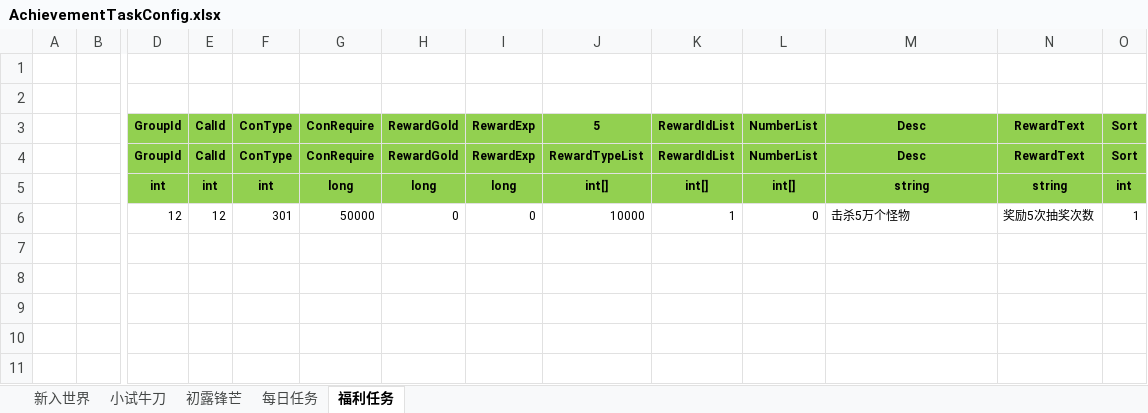
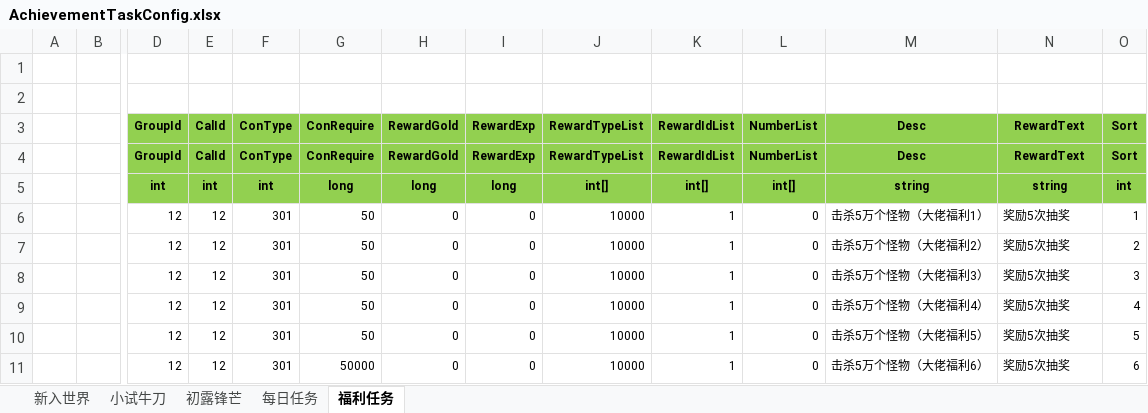
Before and after one commit to wokanjianyang/legend2, an Excel workbook: Excel/AchievementTaskConfig.xlsx, sheet 福利任务, drawn as a sheet; only a part is shown, gaps mark what is left out; values as stored, in another font and other column widths than the file's, no borders; rows hold the shown columns only; the diff names each change by its address in the sheet, - before the commit and + after, or states it on an @@ line.

```diff
--- a/Excel/AchievementTaskConfig.xlsx (sheet 福利任务)
+++ b/Excel/AchievementTaskConfig.xlsx (sheet 福利任务)
-J3: 5
+J3: RewardTypeList
-G6: 50000
+G6: 50
-M6: 击杀5万个怪物
+M6: 击杀5万个怪物（大佬福利1）
-N6: 奖励5次抽奖次数
+N6: 奖励5次抽奖
+row 7:  |  | 12 | 12 | 301 | 50 | 0 | 0 | 10000 | 1 | 0 | 击杀5万个怪物（大佬福利2） | 奖励5次抽奖 | 2
+row 8:  |  | 12 | 12 | 301 | 50 | 0 | 0 | 10000 | 1 | 0 | 击杀5万个怪物（大佬福利3） | 奖励5次抽奖 | 3
+row 9:  |  | 12 | 12 | 301 | 50 | 0 | 0 | 10000 | 1 | 0 | 击杀5万个怪物（大佬福利4） | 奖励5次抽奖 | 4
+row 10:  |  | 12 | 12 | 301 | 50 | 0 | 0 | 10000 | 1 | 0 | 击杀5万个怪物（大佬福利5） | 奖励5次抽奖 | 5
+row 11:  |  | 12 | 12 | 301 | 50000 | 0 | 0 | 10000 | 1 | 0 | 击杀5万个怪物（大佬福利6） | 奖励5次抽奖 | 6
```
Also changed, not shown: sheet 每日任务, 7 other files.
